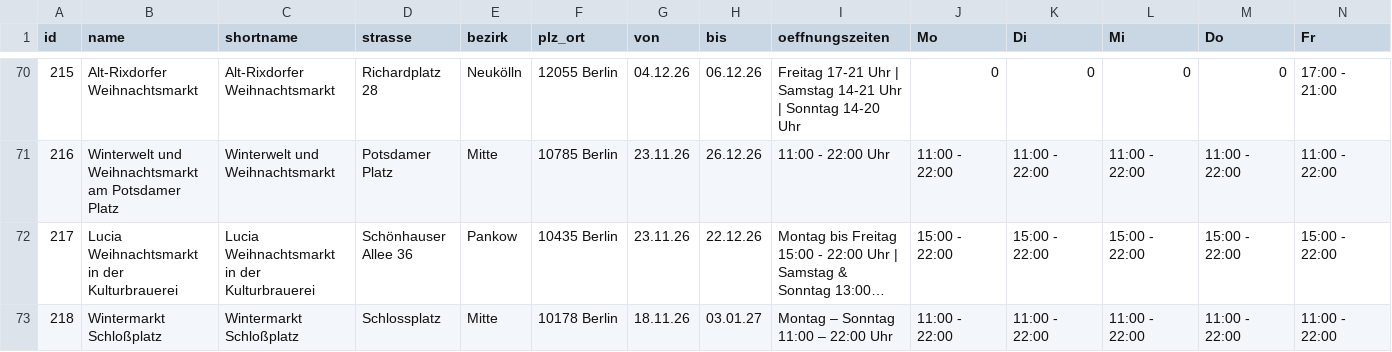
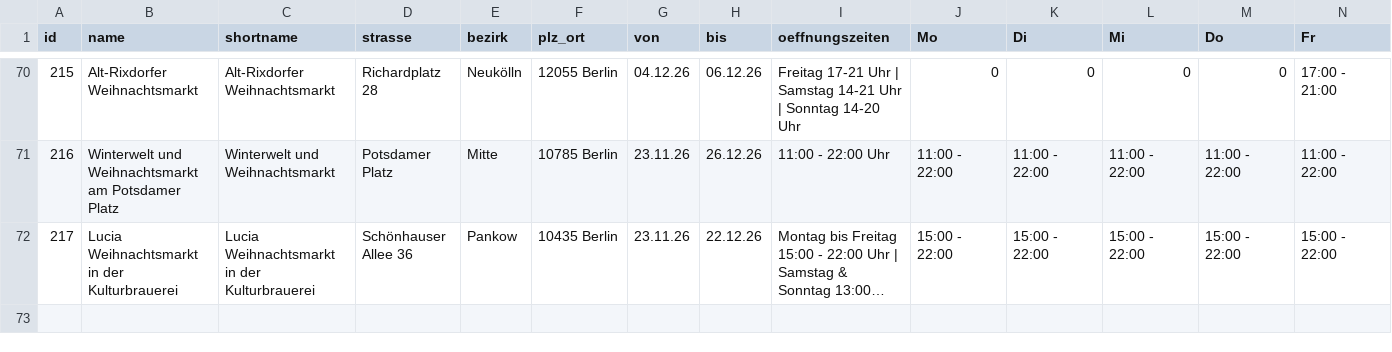
Before and after one commit to technologiestiftung/weihnachtsmarktkarte, a CSV file: public/markets_2026.csv, drawn as a sheet; only a part is shown, gaps mark what is left out; long unchanged cells end in …; rows hold the shown columns only; the diff names each change by its address in the sheet, - before the commit and + after, or states it on an @@ line.

Commit message:
delete duplicate

```diff
--- a/public/markets_2026.csv
+++ b/public/markets_2026.csv
-row 73: 218 | Wintermarkt Schloßplatz | Wintermarkt Schloßplatz | Schlossplatz | Mitte | 10178 Berlin | 18.11.26 | 03.01.27 | Montag – Sonntag 11:00 – 22:00 Uhr | 11:00 - 22:00 | 11:00 - 22:00 | 11:00 - 22:00 | 11:00 - 22:00 | 11:00 - 22:00
```
